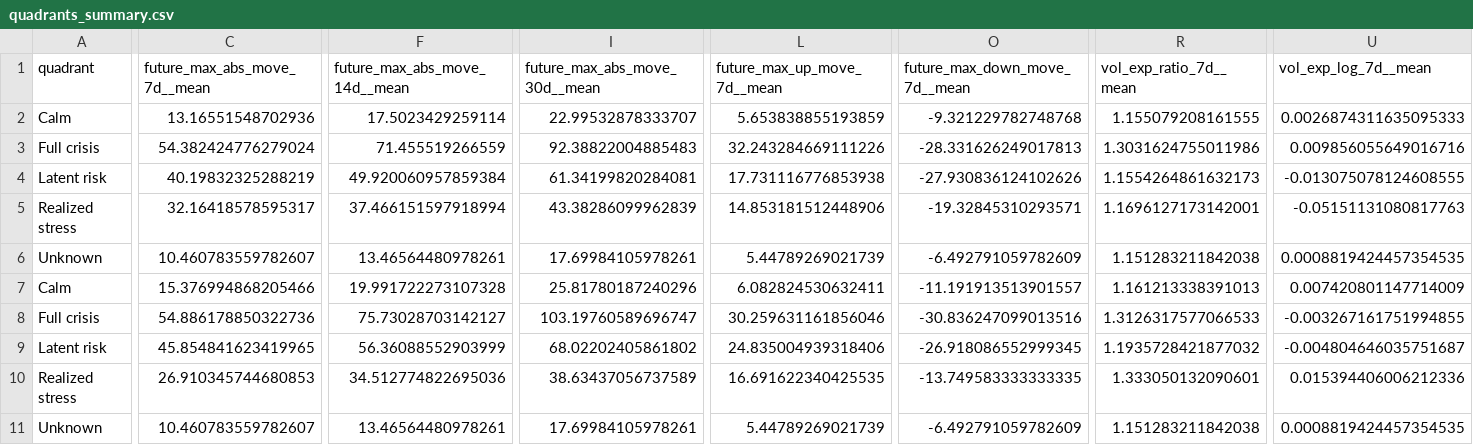
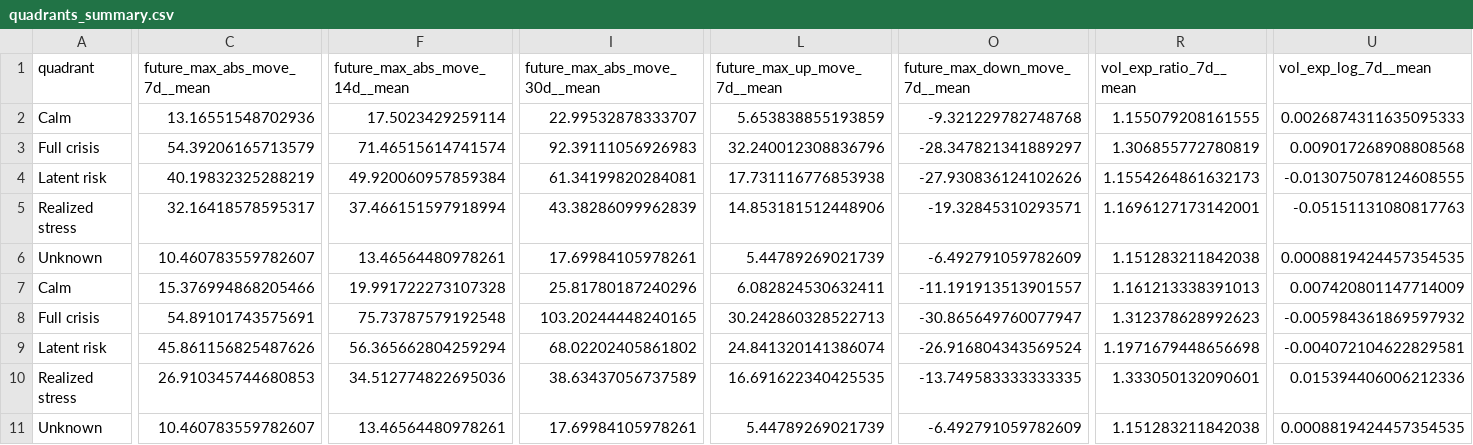
Before and after one commit to getparagua/paragua-sesi, a CSV file: assets/validation/quadrants_summary.csv, drawn as a sheet; only a part is shown, gaps mark what is left out; the diff names each change by its address in the sheet, - before the commit and + after, or states it on an @@ line.

```diff
--- a/assets/validation/quadrants_summary.csv
+++ b/assets/validation/quadrants_summary.csv
-C3 (future_max_abs_move_7d__mean): 54.382424776279024
+C3 (future_max_abs_move_7d__mean): 54.39206165713579
-F3 (future_max_abs_move_14d__mean): 71.455519266559
+F3 (future_max_abs_move_14d__mean): 71.46515614741574
-I3 (future_max_abs_move_30d__mean): 92.38822004885483
+I3 (future_max_abs_move_30d__mean): 92.39111056926983
-L3 (future_max_up_move_7d__mean): 32.243284669111226
+L3 (future_max_up_move_7d__mean): 32.240012308836796
-O3 (future_max_down_move_7d__mean): -28.331626249017813
+O3 (future_max_down_move_7d__mean): -28.347821341889297
-R3 (vol_exp_ratio_7d__mean): 1.3031624755011986
+R3 (vol_exp_ratio_7d__mean): 1.306855772780819
-U3 (vol_exp_log_7d__mean): 0.009856055649016716
+U3 (vol_exp_log_7d__mean): 0.009017268908808568
-C8 (future_max_abs_move_7d__mean): 54.886178850322736
+C8 (future_max_abs_move_7d__mean): 54.89101743575691
-F8 (future_max_abs_move_14d__mean): 75.73028703142127
+F8 (future_max_abs_move_14d__mean): 75.73787579192548
-I8 (future_max_abs_move_30d__mean): 103.19760589696747
+I8 (future_max_abs_move_30d__mean): 103.20244448240165
-L8 (future_max_up_move_7d__mean): 30.259631161856046
+L8 (future_max_up_move_7d__mean): 30.242860328522713
-O8 (future_max_down_move_7d__mean): -30.836247099013516
+O8 (future_max_down_move_7d__mean): -30.865649760077947
-R8 (vol_exp_ratio_7d__mean): 1.3126317577066533
+R8 (vol_exp_ratio_7d__mean): 1.312378628992623
-U8 (vol_exp_log_7d__mean): -0.003267161751994855
+U8 (vol_exp_log_7d__mean): -0.005984361869597932
-C9 (future_max_abs_move_7d__mean): 45.854841623419965
+C9 (future_max_abs_move_7d__mean): 45.861156825487626
-F9 (future_max_abs_move_14d__mean): 56.36088552903999
+F9 (future_max_abs_move_14d__mean): 56.365662804259294
-L9 (future_max_up_move_7d__mean): 24.835004939318406
+L9 (future_max_up_move_7d__mean): 24.841320141386074
-O9 (future_max_down_move_7d__mean): -26.918086552999345
+O9 (future_max_down_move_7d__mean): -26.916804343569524
-R9 (vol_exp_ratio_7d__mean): 1.1935728421877032
+R9 (vol_exp_ratio_7d__mean): 1.1971679448656698
-U9 (vol_exp_log_7d__mean): -0.004804646035751687
+U9 (vol_exp_log_7d__mean): -0.004072104622829581
```
Also changed, not shown: assets/validation/lead_lag_corr_SESI_vs_vol7d.csv, assets/validation/table_when_SESI_gt_thresholds.csv, 6 other files.
